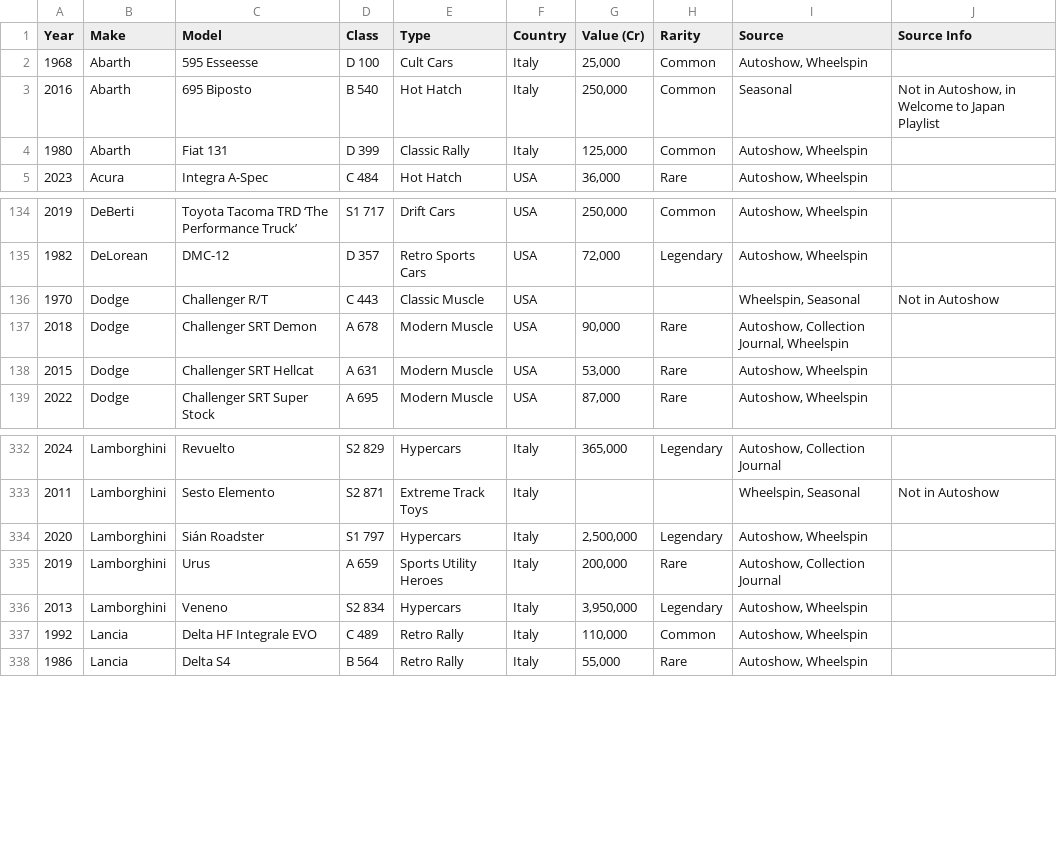
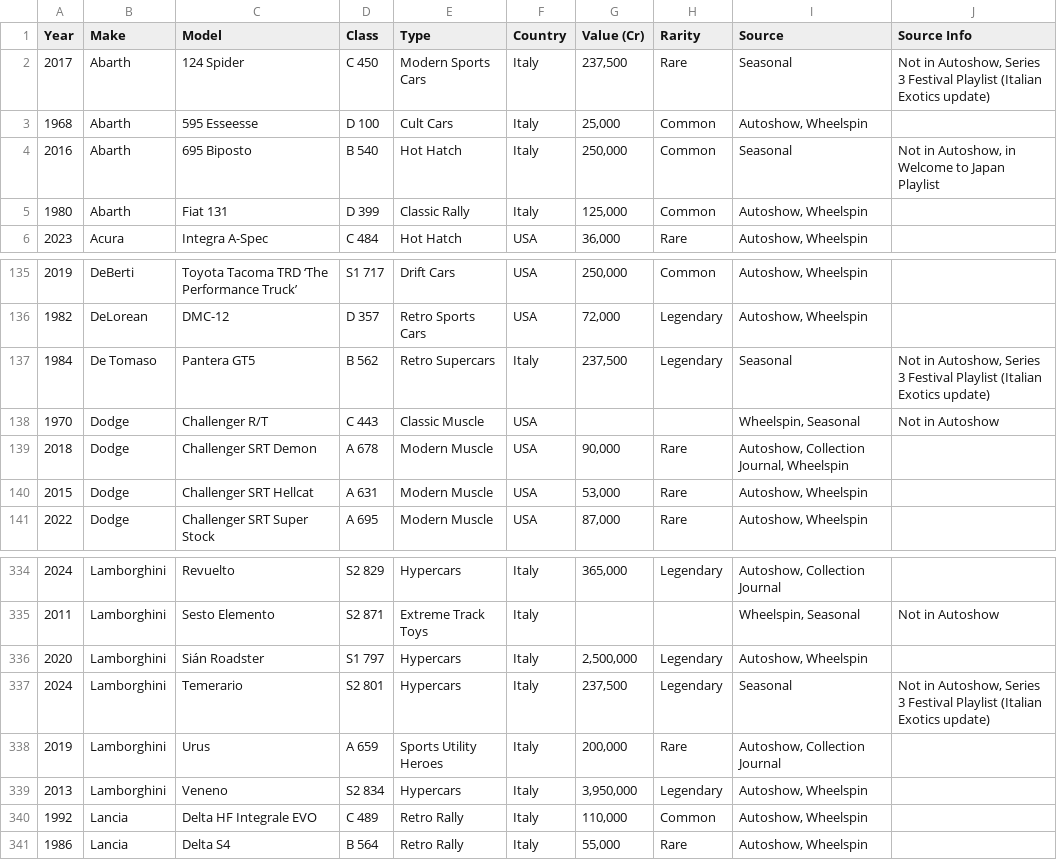
Before and after one commit to Brett-Abramson/forza-garage, a CSV file: prisma/fh6-cars.csv, drawn as a sheet; only a part is shown, gaps mark what is left out.

```diff
--- a/prisma/fh6-cars.csv
+++ b/prisma/fh6-cars.csv
@@ -1,2 +1,3 @@
 Year,Make,Model,Class,Type,Country,Value (Cr),Rarity,Source,Source Info
+2017,Abarth,124 Spider,C 450,Modern Sports Cars,Italy,"237,500",Rare,Seasonal,"Not in Autoshow, Series 3 Festival Playlist (Italian Exotics update)"
 1968,Abarth,595 Esseesse,D 100,Cult Cars,Italy,"25,000",Common,"Autoshow, Wheelspin",
@@ -135,2 +136,3 @@ Year,Make,Model,Class,Type,Country,Value (Cr),Rarity,Source,Source Info
 1982,DeLorean,DMC-12,D 357,Retro Sports Cars,USA,"72,000",Legendary,"Autoshow, Wheelspin",
+1984,De Tomaso,Pantera GT5,B 562,Retro Supercars,Italy,"237,500",Legendary,Seasonal,"Not in Autoshow, Series 3 Festival Playlist (Italian Exotics update)"
 1970,Dodge,Challenger R/T,C 443,Classic Muscle,USA,,,"Wheelspin, Seasonal",Not in Autoshow
@@ -334,2 +336,3 @@ Year,Make,Model,Class,Type,Country,Value (Cr),Rarity,Source,Source Info
 2020,Lamborghini,Sián Roadster,S1 797,Hypercars,Italy,"2,500,000",Legendary,"Autoshow, Wheelspin",
+2024,Lamborghini,Temerario,S2 801,Hypercars,Italy,"237,500",Legendary,Seasonal,"Not in Autoshow, Series 3 Festival Playlist (Italian Exotics update)"
 2019,Lamborghini,Urus,A 659,Sports Utility Heroes,Italy,"200,000",Rare,"Autoshow, Collection Journal",
```
Also changed, not shown: prisma/scraped_car_stats.csv, 1 other file.
